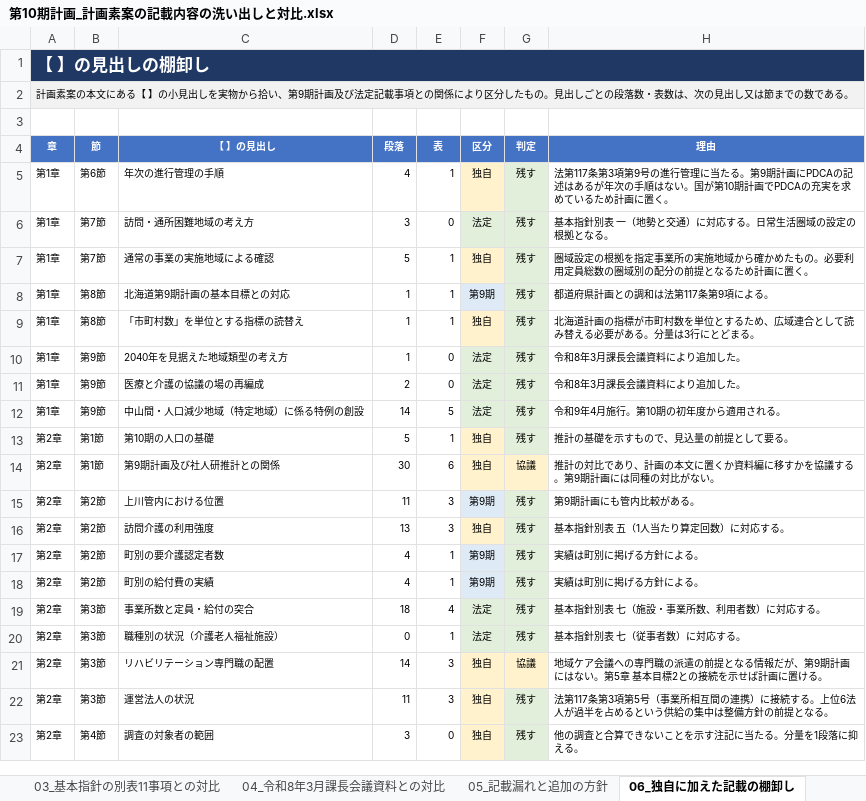
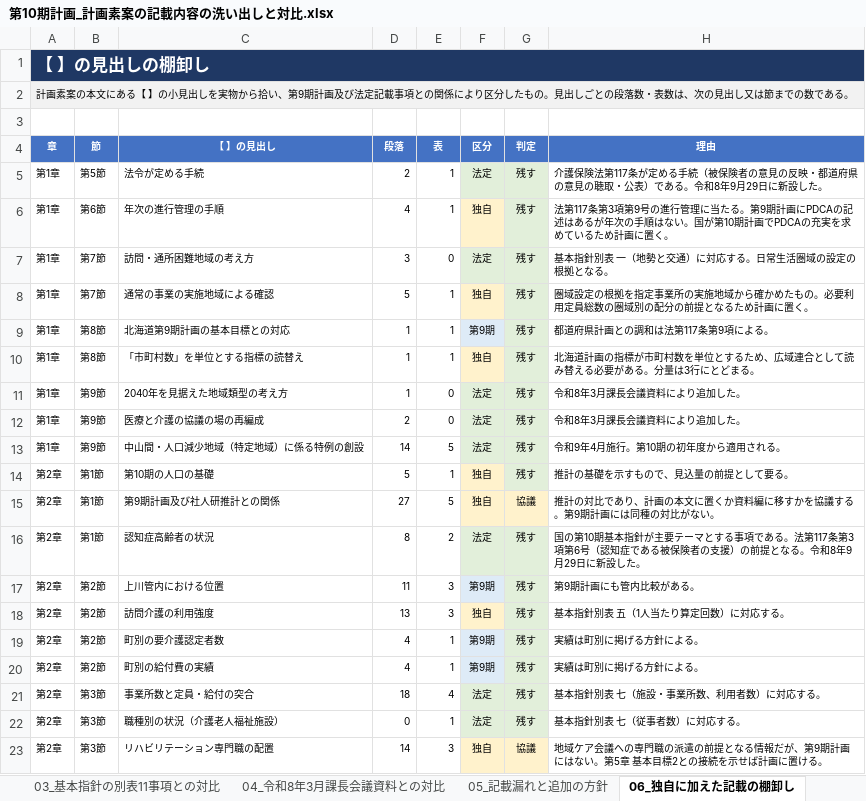
Before and after one commit to ryowakayama-gif/repository, an Excel workbook: output/第10期計画_計画素案の記載内容の洗い出しと対比.xlsx, sheet 06_独自に加えた記載の棚卸し, drawn as a sheet; only a part is shown; the shorter side is filled out with more unchanged rows; values as stored, in another font and other column widths than the file's, no borders; addresses are those after the commit; the diff names each change by its address in the sheet, - before the commit and + after, or states it on an @@ line.

```diff
--- a/output/第10期計画_計画素案の記載内容の洗い出しと対比.xlsx (sheet 06_独自に加えた記載の棚卸し)
+++ b/output/第10期計画_計画素案の記載内容の洗い出しと対比.xlsx (sheet 06_独自に加えた記載の棚卸し)
+row 5: 第1章 | 第5節 | 法令が定める手続 | 2 | 1 | 法定 | 残す | 介護保険法第117条が定める手続（被保険者の意見の反映・都道府県の意見の聴取・公表）である。令和8年9月29日に新設した。
-D15 (段落): 30
+D15 (段落): 27
-E15 (表): 6
+E15 (表): 5
+row 16: 第2章 | 第1節 | 認知症高齢者の状況 | 8 | 2 | 法定 | 残す | 国の第10期基本指針が主要テーマとする事項である。法第117条第3項第6号（認知症である被保険者の支援）の前提となる。令和8年9月29日に新設した。
```
Also changed, not shown: sheet 01_章節構成の洗い出し, sheet 05_記載漏れと追加の方針, sheet 00_この表について, sheet 08_記載する場合の体裁, sheet 09_自己点検, sheet 07_協議用への移行の記録, output/第10期計画_アンケート調査の集計分析報告書.xlsx, output/第10期計画_業務工程管理表.xlsx, 13 other files.
